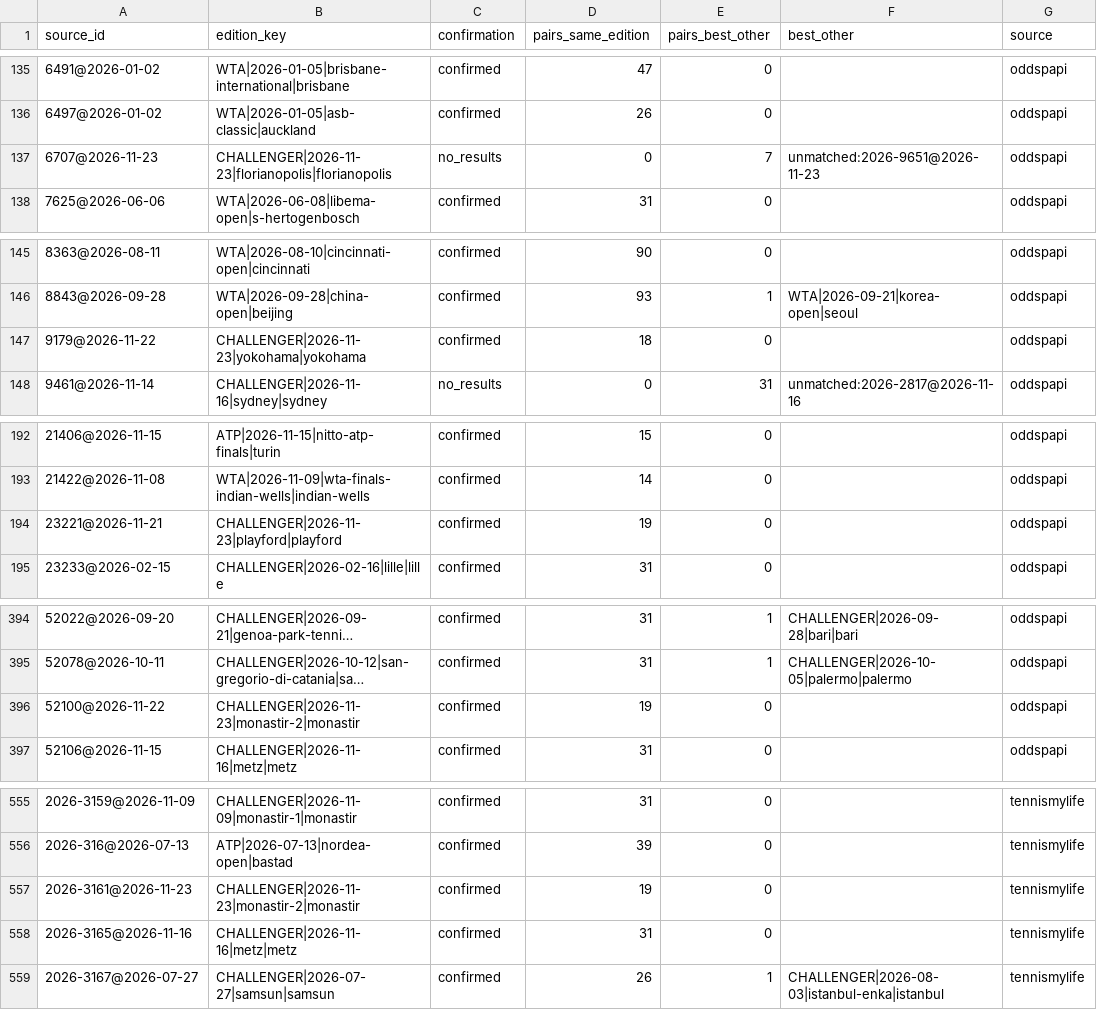
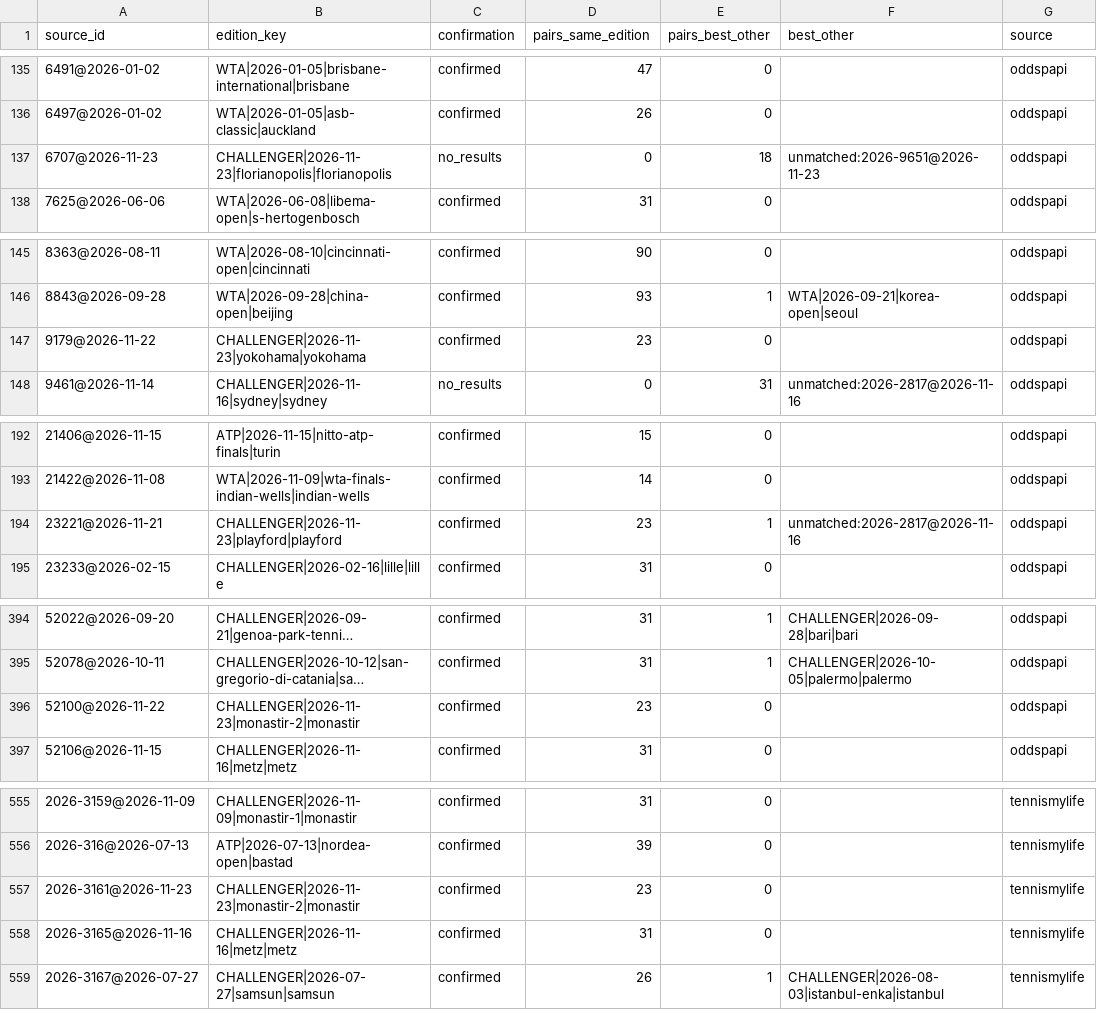
Before and after one commit to emarti13/Tennis_Quant_Lab_V5, a CSV file: context_registry/master_schedule/reconciliation/2026/confirmation.csv, drawn as a sheet; only a part is shown, gaps mark what is left out; long unchanged cells end in …; the diff covers the shown part only; the diff names each change by its address in the sheet, - before the commit and + after, or states it on an @@ line.

```diff
--- a/context_registry/master_schedule/reconciliation/2026/confirmation.csv
+++ b/context_registry/master_schedule/reconciliation/2026/confirmation.csv
-E137 (pairs_best_other): 7
+E137 (pairs_best_other): 18
-D147 (pairs_same_edition): 18
+D147 (pairs_same_edition): 23
-D194 (pairs_same_edition): 19
+D194 (pairs_same_edition): 23
-E194 (pairs_best_other): 0
+E194 (pairs_best_other): 1
-F194 (best_other): (empty)
+F194 (best_other): unmatched:2026-2817@2026-11-16
-D396 (pairs_same_edition): 19
+D396 (pairs_same_edition): 23
-D557 (pairs_same_edition): 19
+D557 (pairs_same_edition): 23
```
Also changed, not shown: 2 edited cells elsewhere in this file, context_registry/master_schedule/crosswalk_oddspapi.csv, context_registry/master_schedule/crosswalk_tennismylife.csv, 16 other files.
